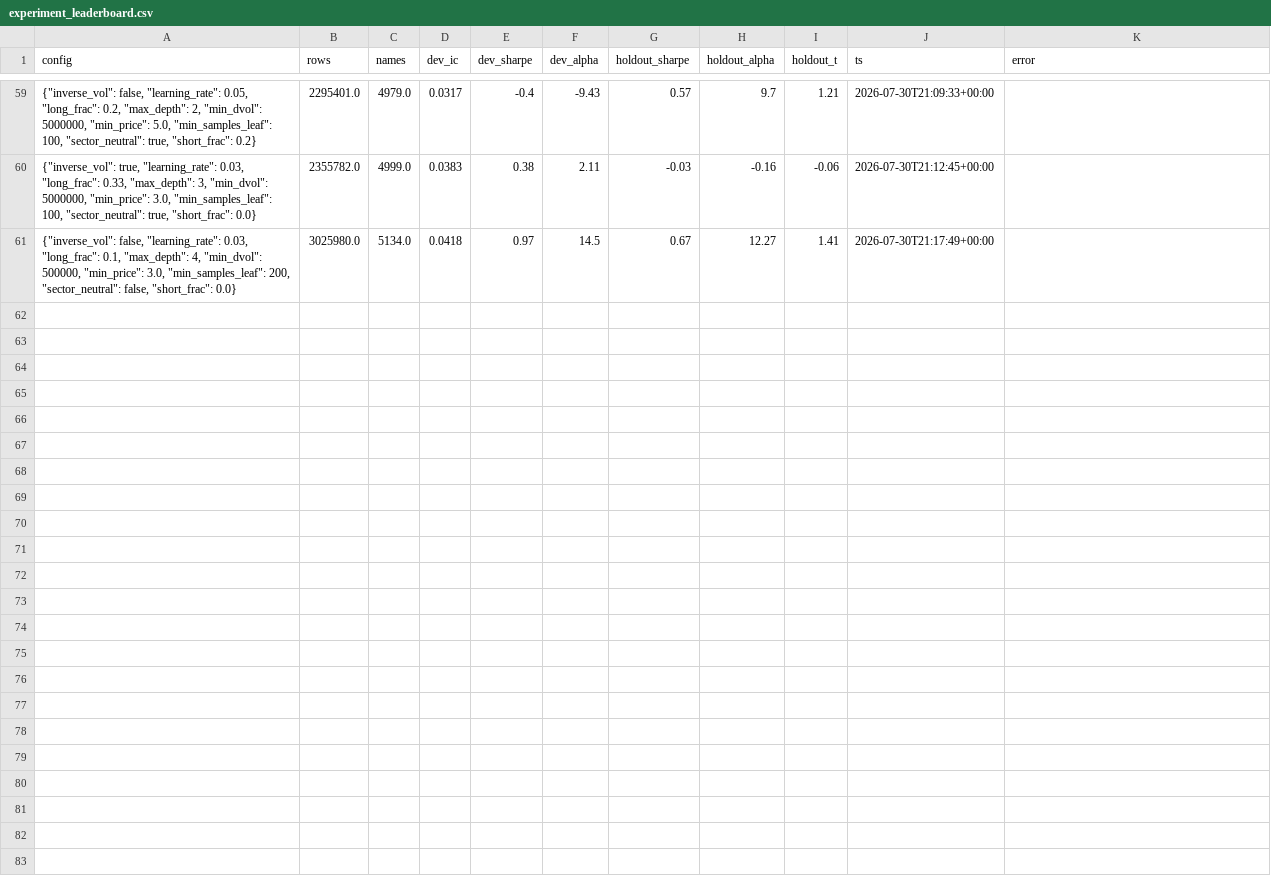
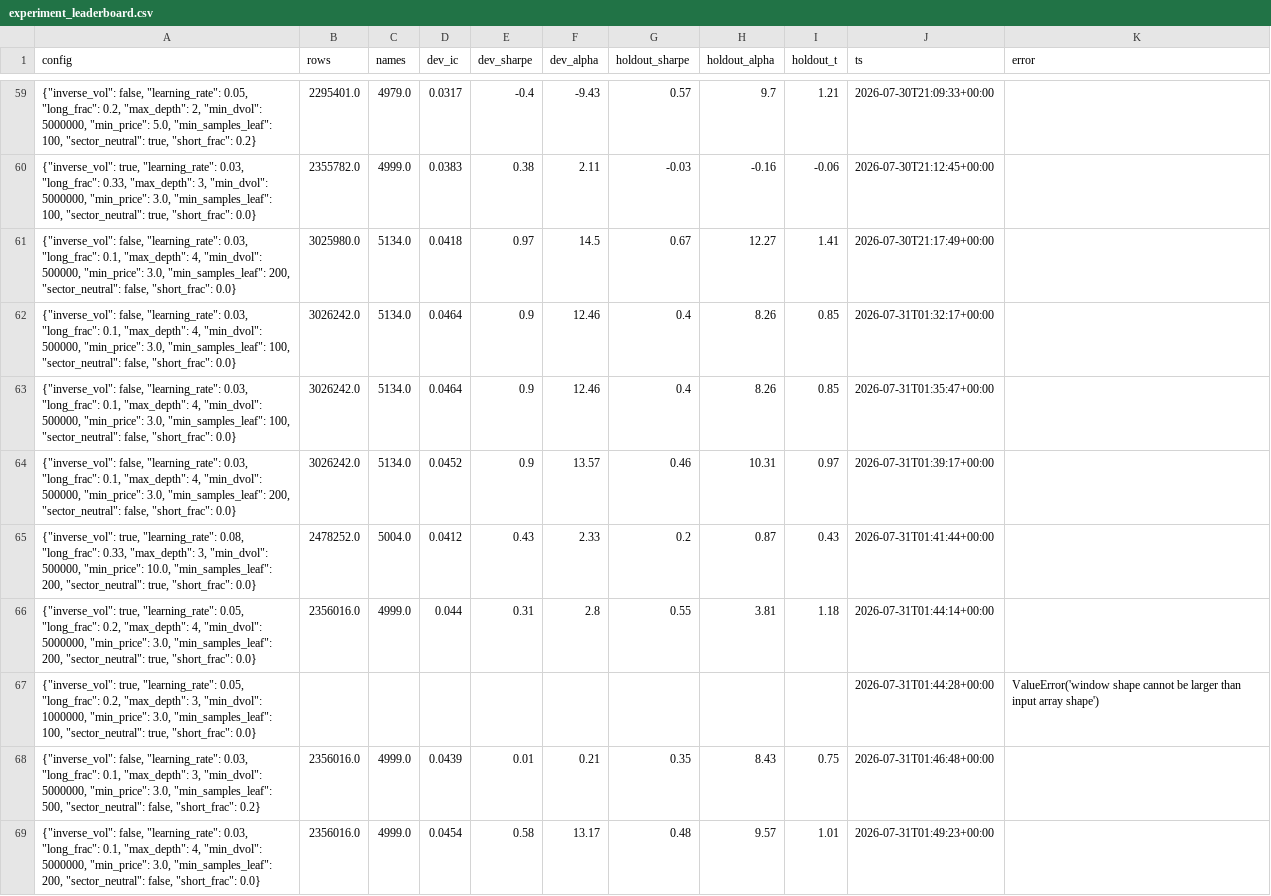
Before and after one commit to Siddharth2205/sterling-agent, a CSV file: data/experiment_leaderboard.csv, drawn as a sheet; only a part is shown, gaps mark what is left out; the diff covers the shown part only; the diff names each change by its address in the sheet, - before the commit and + after, or states it on an @@ line.

```diff
--- a/data/experiment_leaderboard.csv
+++ b/data/experiment_leaderboard.csv
+row 62: {"inverse_vol": false, "learning_rate": 0.03, "long_frac": 0.1, "max_depth": 4, "min_dvol": 500000, "min_price": 3.0, "min_samples_leaf": 100, "sector_neutral": false, "short_frac": 0.0} | 3026242.0 | 5134.0 | 0.0464 | 0.9 | 12.46 | 0.4 | 8.26 | 0.85 | 2026-07-31T01:32:17+00:00
+row 63: {"inverse_vol": false, "learning_rate": 0.03, "long_frac": 0.1, "max_depth": 4, "min_dvol": 500000, "min_price": 3.0, "min_samples_leaf": 100, "sector_neutral": false, "short_frac": 0.0} | 3026242.0 | 5134.0 | 0.0464 | 0.9 | 12.46 | 0.4 | 8.26 | 0.85 | 2026-07-31T01:35:47+00:00
+row 64: {"inverse_vol": false, "learning_rate": 0.03, "long_frac": 0.1, "max_depth": 4, "min_dvol": 500000, "min_price": 3.0, "min_samples_leaf": 200, "sector_neutral": false, "short_frac": 0.0} | 3026242.0 | 5134.0 | 0.0452 | 0.9 | 13.57 | 0.46 | 10.31 | 0.97 | 2026-07-31T01:39:17+00:00
+row 65: {"inverse_vol": true, "learning_rate": 0.08, "long_frac": 0.33, "max_depth": 3, "min_dvol": 500000, "min_price": 10.0, "min_samples_leaf": 200, "sector_neutral": true, "short_frac": 0.0} | 2478252.0 | 5004.0 | 0.0412 | 0.43 | 2.33 | 0.2 | 0.87 | 0.43 | 2026-07-31T01:41:44+00:00
+row 66: {"inverse_vol": true, "learning_rate": 0.05, "long_frac": 0.2, "max_depth": 4, "min_dvol": 5000000, "min_price": 3.0, "min_samples_leaf": 200, "sector_neutral": true, "short_frac": 0.0} | 2356016.0 | 4999.0 | 0.044 | 0.31 | 2.8 | 0.55 | 3.81 | 1.18 | 2026-07-31T01:44:14+00:00
+row 67: {"inverse_vol": true, "learning_rate": 0.05, "long_frac": 0.2, "max_depth": 3, "min_dvol": 1000000, "min_price": 3.0, "min_samples_leaf": 100, "sector_neutral": true, "short_frac": 0.0} |  |  |  |  |  |  |  |  | 2026-07-31T01:44:28+00:00 | ValueError('window shape cannot be larger than input array shape')
+row 68: {"inverse_vol": false, "learning_rate": 0.03, "long_frac": 0.1, "max_depth": 3, "min_dvol": 5000000, "min_price": 3.0, "min_samples_leaf": 500, "sector_neutral": false, "short_frac": 0.2} | 2356016.0 | 4999.0 | 0.0439 | 0.01 | 0.21 | 0.35 | 8.43 | 0.75 | 2026-07-31T01:46:48+00:00
+row 69: {"inverse_vol": false, "learning_rate": 0.03, "long_frac": 0.1, "max_depth": 4, "min_dvol": 5000000, "min_price": 3.0, "min_samples_leaf": 200, "sector_neutral": false, "short_frac": 0.0} | 2356016.0 | 4999.0 | 0.0454 | 0.58 | 13.17 | 0.48 | 9.57 | 1.01 | 2026-07-31T01:49:23+00:00
```
Also changed, not shown: 7 added rows elsewhere in this file, 2 other files.
